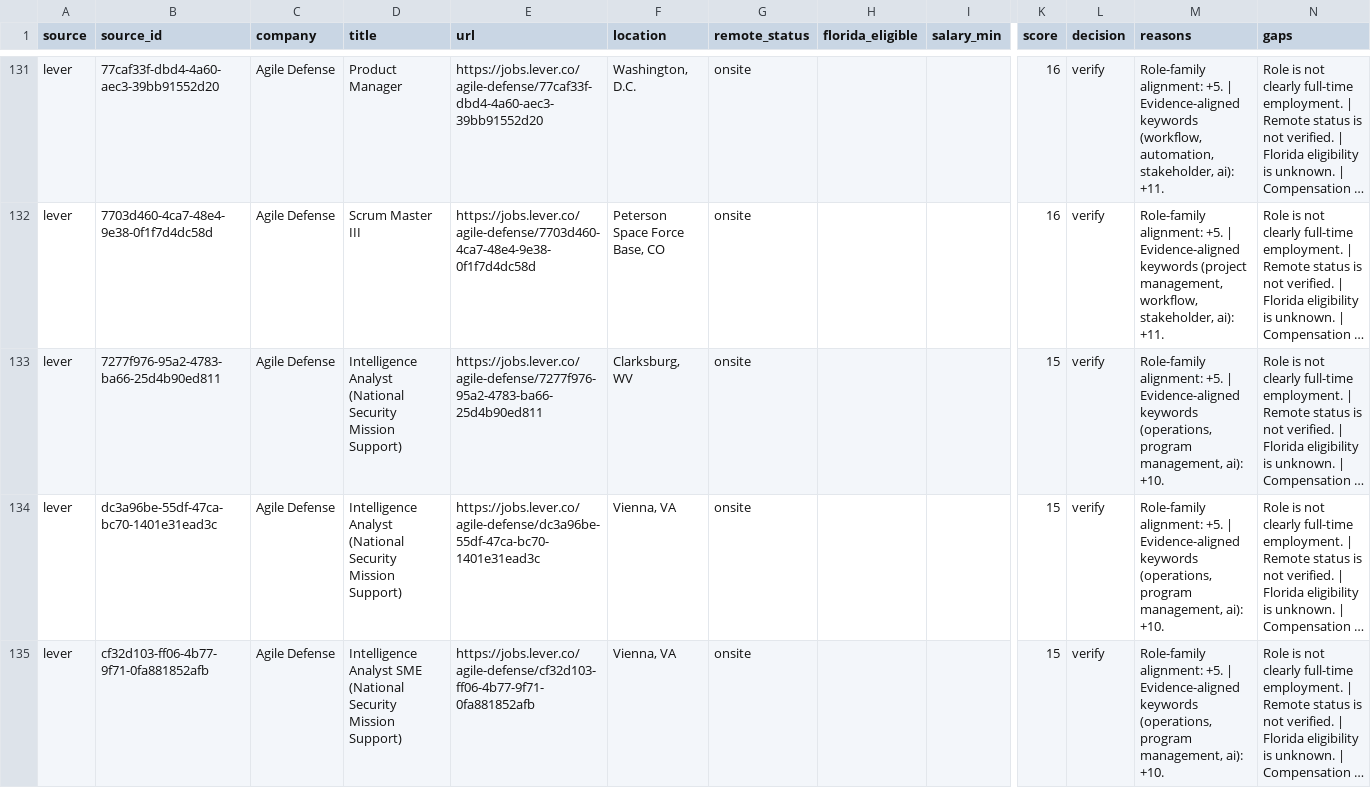
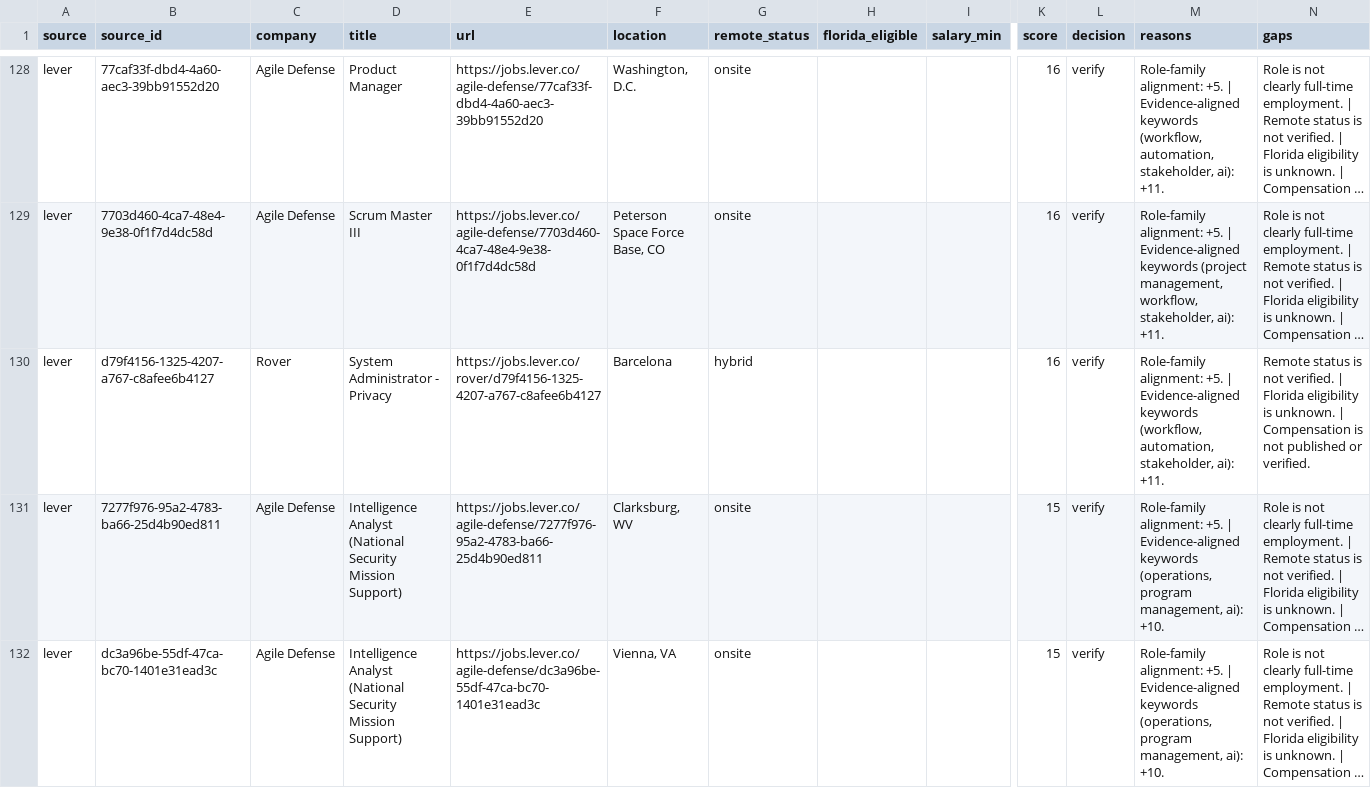
Before and after one commit to AudioJones-Dev/career-os, a CSV file: latest/ranked-opportunities.csv, drawn as a sheet; only a part is shown, gaps mark what is left out; the shorter side is filled out with more unchanged rows; long unchanged cells end in …; rows hold the shown columns only; the diff covers the shown part only; the diff names each change by its address in the sheet, - before the commit and + after, or states it on an @@ line.

```diff
--- a/latest/ranked-opportunities.csv
+++ b/latest/ranked-opportunities.csv
+row 130: lever | d79f4156-1325-4207-a767-c8afee6b4127 | Rover | System Administrator - Privacy | https://jobs.lever.co/rover/d79f4156-1325-4207-a767-c8afee6b4127 | Barcelona | hybrid |  |  | 16 | verify | Role-family alignment: +5. | Evidence-aligned keywords (workflow, automation, stakeholder, ai): +11. | Remote status is not verified. | Florida eligibility is unknown. | Compensation is not published or verified.
```
Also changed, not shown: 4 added rows and 6 removed rows elsewhere in this file, latest/verification-results.csv, 1 other file.
